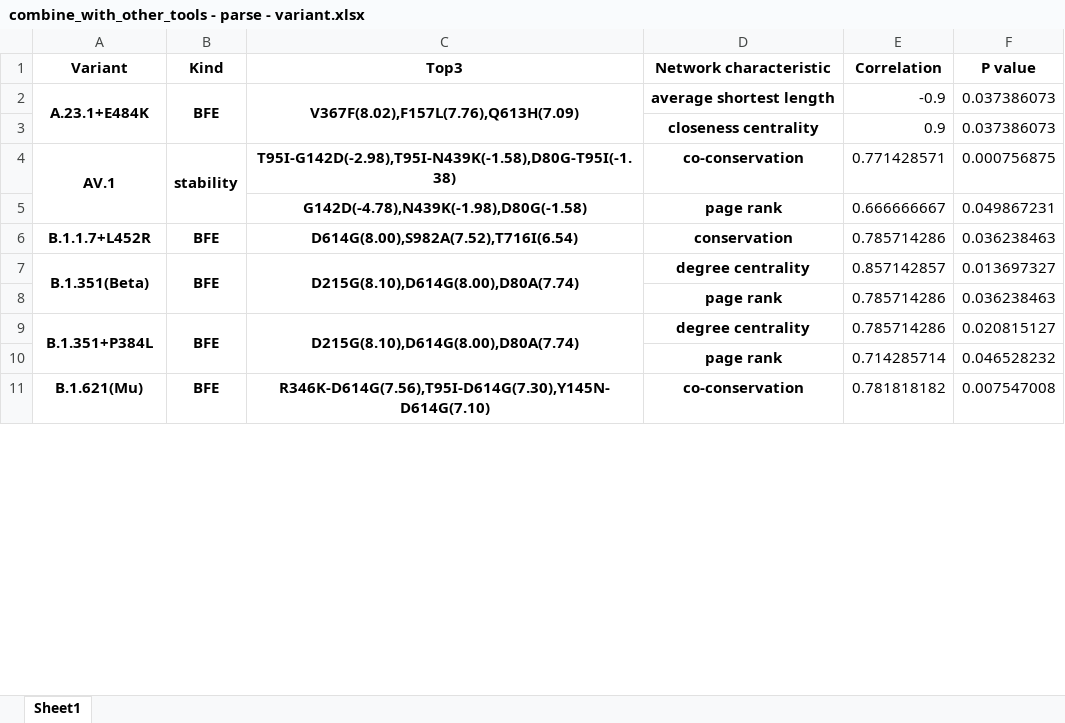
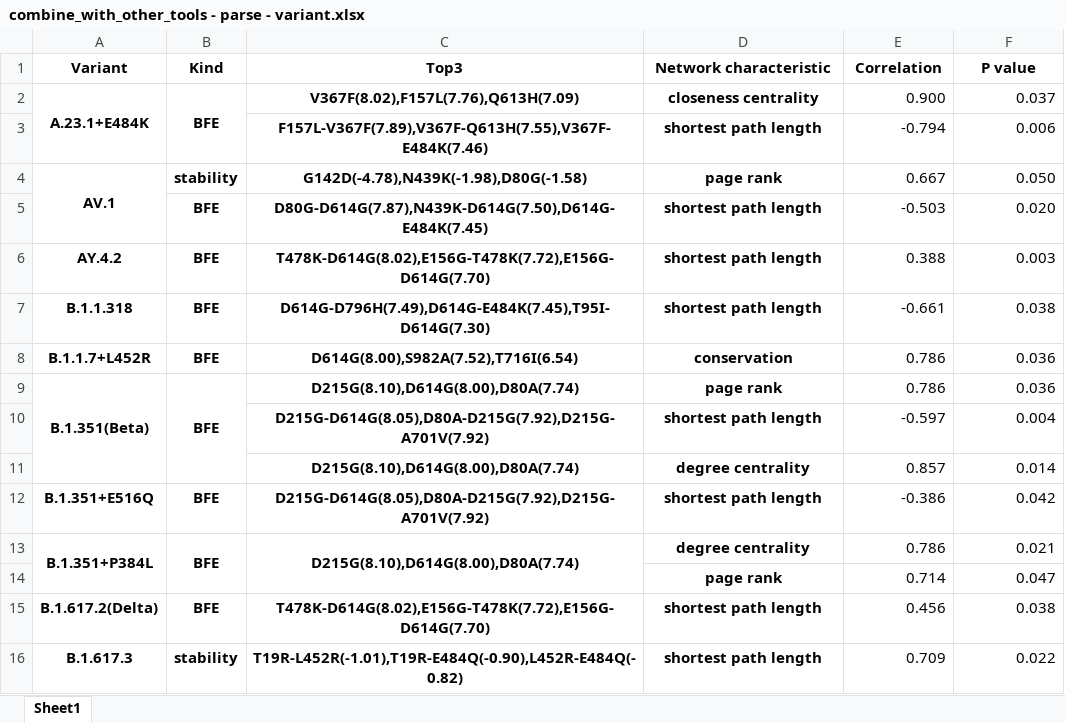
Before and after one commit to XDcat/PCCN, an Excel workbook: data/procon/combine_with_other_tools - parse - variant.xlsx, sheet Sheet1, drawn as a sheet; only a part is shown; values as stored, in another font and other column widths than the file's, no borders; removed rows and columns are numbered as before the commit, all else as after; the diff covers the shown part only; the diff names each change by its address in the sheet, - before the commit and + after, or states it on an @@ line.

```diff
--- a/data/procon/combine_with_other_tools - parse - variant.xlsx (sheet Sheet1)
+++ b/data/procon/combine_with_other_tools - parse - variant.xlsx (sheet Sheet1)
-C2:C3 merged
-D2 (Network characteristic): average shortest length
+D2 (Network characteristic): closeness centrality
-E2 (Correlation): -0.9
+E2 (Correlation): 0.900
-F2 (P value): 0.037386073
+F2 (P value): 0.037
-row 3:  |  |  | closeness centrality | 0.9 | 0.037386073
+row 3:  |  | F157L-V367F(7.89),V367F-Q613H(7.55),V367F-E484K(7.46) | shortest path length | -0.794 | 0.006
-B4:B5 merged
-C4 (Top3): T95I-G142D(-2.98),T95I-N439K(-1.58),D80G-T95I(-1.38)
+C4 (Top3): G142D(-4.78),N439K(-1.98),D80G(-1.58)
-D4 (Network characteristic): co-conservation
+D4 (Network characteristic): page rank
-E4 (Correlation): 0.771428571
+E4 (Correlation): 0.667
-F4 (P value): 0.000756875
+F4 (P value): 0.050
-row 5:  |  | G142D(-4.78),N439K(-1.98),D80G(-1.58) | page rank | 0.666666667 | 0.049867231
+row 5:  | BFE | D80G-D614G(7.87),N439K-D614G(7.50),D614G-E484K(7.45) | shortest path length | -0.503 | 0.020
+row 6: AY.4.2 | BFE | T478K-D614G(8.02),E156G-T478K(7.72),E156G-D614G(7.70) | shortest path length | 0.388 | 0.003
+row 7: B.1.1.318 | BFE | D614G-D796H(7.49),D614G-E484K(7.45),T95I-D614G(7.30) | shortest path length | -0.661 | 0.038
-E8 (Correlation): 0.785714286
+E8 (Correlation): 0.786
-F8 (P value): 0.036238463
+F8 (P value): 0.036
-C7:C8 merged
-D9 (Network characteristic): degree centrality
+D9 (Network characteristic): page rank
-E9 (Correlation): 0.857142857
+E9 (Correlation): 0.786
-F9 (P value): 0.013697327
+F9 (P value): 0.036
-row 8:  |  |  | page rank | 0.785714286 | 0.036238463
+row 10:  |  | D215G-D614G(8.05),D80A-D215G(7.92),D215G-A701V(7.92) | shortest path length | -0.597 | 0.004
+row 11:  |  | D215G(8.10),D614G(8.00),D80A(7.74) | degree centrality | 0.857 | 0.014
+row 12: B.1.351+E516Q | BFE | D215G-D614G(8.05),D80A-D215G(7.92),D215G-A701V(7.92) | shortest path length | -0.386 | 0.042
-E13 (Correlation): 0.785714286
+E13 (Correlation): 0.786
-F13 (P value): 0.020815127
+F13 (P value): 0.021
-row 10:  |  |  | page rank | 0.714285714 | 0.046528232
-row 11: B.1.621(Mu) | BFE | R346K-D614G(7.56),T95I-D614G(7.30),Y145N-D614G(7.10) | co-conservation | 0.781818182 | 0.007547008
+row 14:  |  |  | page rank | 0.714 | 0.047
+row 15: B.1.617.2(Delta) | BFE | T478K-D614G(8.02),E156G-T478K(7.72),E156G-D614G(7.70) | shortest path length | 0.456 | 0.038
+row 16: B.1.617.3 | stability | T19R-L452R(-1.01),T19R-E484Q(-0.90),L452R-E484Q(-0.82) | shortest path length | 0.709 | 0.022
```
Also changed, not shown: 2 added rows, 1 removed row, 16 edited cells and merged cells elsewhere in this sheet, data/procon/aa count.xlsx, data/procon/combine_with_other_tools - parse - variant(all).xlsx, 26 other files.
